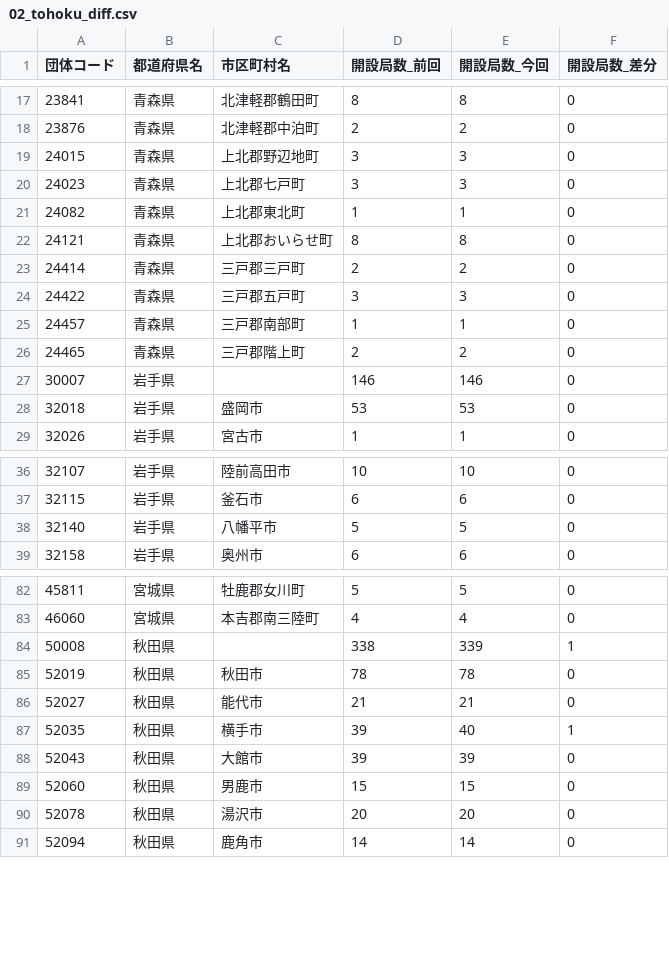
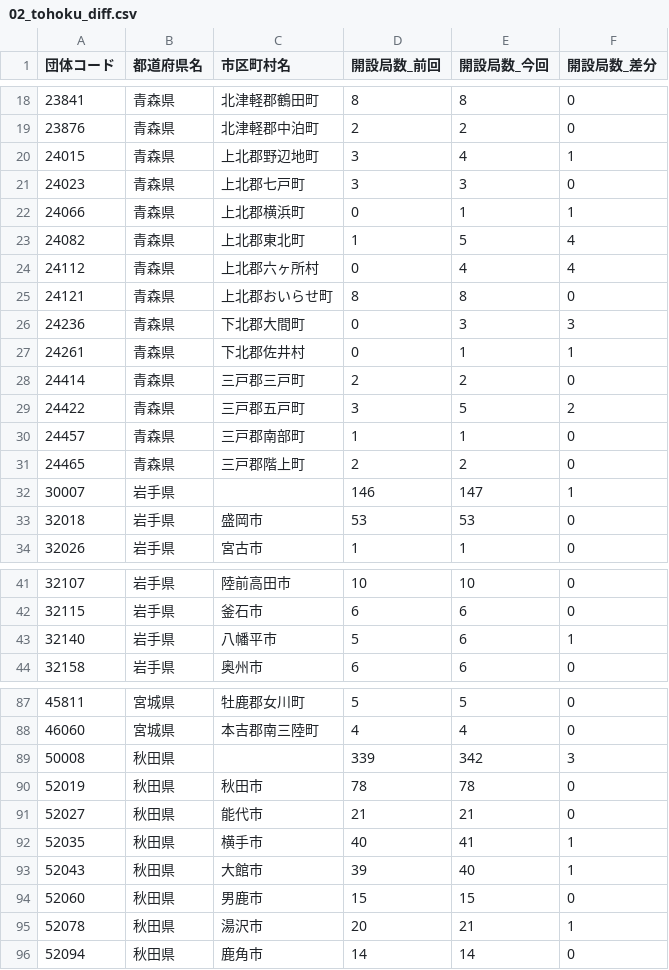
Before and after one commit to imabari/musen, a CSV file: 02_tohoku_diff.csv, drawn as a sheet; only a part is shown, gaps mark what is left out; the diff covers the shown part only.

```diff
--- a/02_tohoku_diff.csv
+++ b/02_tohoku_diff.csv
@@ -18,11 +19,15 @@
 23876,青森県,北津軽郡中泊町,2,2,0
-24015,青森県,上北郡野辺地町,3,3,0
+24015,青森県,上北郡野辺地町,3,4,1
 24023,青森県,上北郡七戸町,3,3,0
-24082,青森県,上北郡東北町,1,1,0
+24066,青森県,上北郡横浜町,0,1,1
+24082,青森県,上北郡東北町,1,5,4
+24112,青森県,上北郡六ヶ所村,0,4,4
 24121,青森県,上北郡おいらせ町,8,8,0
+24236,青森県,下北郡大間町,0,3,3
+24261,青森県,下北郡佐井村,0,1,1
 24414,青森県,三戸郡三戸町,2,2,0
-24422,青森県,三戸郡五戸町,3,3,0
+24422,青森県,三戸郡五戸町,3,5,2
 24457,青森県,三戸郡南部町,1,1,0
 24465,青森県,三戸郡階上町,2,2,0
-30007,岩手県,,146,146,0
+30007,岩手県,,146,147,1
 32018,岩手県,盛岡市,53,53,0
@@ -37,3 +42,3 @@
 32115,岩手県,釜石市,6,6,0
-32140,岩手県,八幡平市,5,5,0
+32140,岩手県,八幡平市,5,6,1
 32158,岩手県,奥州市,6,6,0
@@ -83,9 +88,9 @@
 46060,宮城県,本吉郡南三陸町,4,4,0
-50008,秋田県,,338,339,1
+50008,秋田県,,339,342,3
 52019,秋田県,秋田市,78,78,0
 52027,秋田県,能代市,21,21,0
-52035,秋田県,横手市,39,40,1
-52043,秋田県,大館市,39,39,0
+52035,秋田県,横手市,40,41,1
+52043,秋田県,大館市,39,40,1
 52060,秋田県,男鹿市,15,15,0
-52078,秋田県,湯沢市,20,20,0
+52078,秋田県,湯沢市,20,21,1
 52094,秋田県,鹿角市,14,14,0
```
Also changed, not shown: 1 added row and 26 edited cells elsewhere in this file, 00_prefs_diff.csv, 03_kanto_diff.csv, 6 other files.
